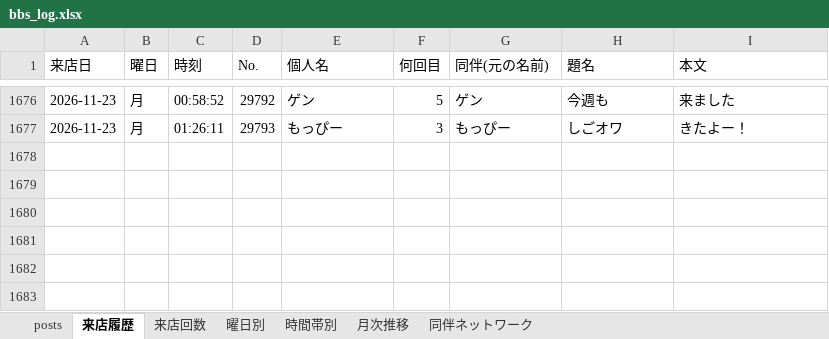
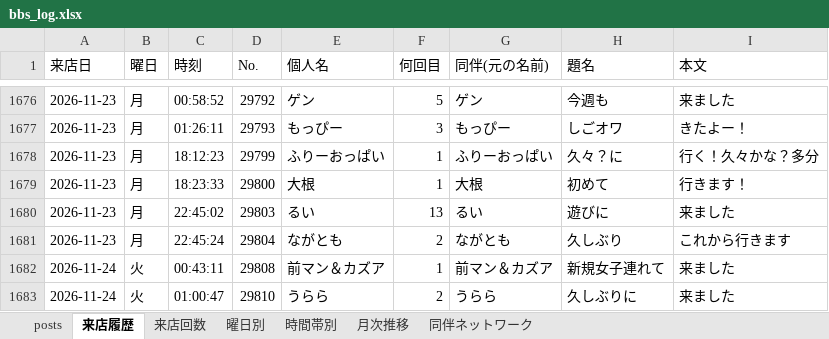
Before and after one commit to satoshiroid/bambitch-bbs-archiver, an Excel workbook: bbs_log.xlsx, sheet 来店履歴, drawn as a sheet; only a part is shown, gaps mark what is left out; values as stored, in another font and other column widths than the file's, no borders; the diff names each change by its address in the sheet, - before the commit and + after, or states it on an @@ line.

```diff
--- a/bbs_log.xlsx (sheet 来店履歴)
+++ b/bbs_log.xlsx (sheet 来店履歴)
+row 1678: 2026-11-23 | 月 | 18:12:23 | 29799 | ふりーおっぱい | 1 | ふりーおっぱい | 久々？に | 行く！久々かな？多分
+row 1679: 2026-11-23 | 月 | 18:23:33 | 29800 | 大根 | 1 | 大根 | 初めて | 行きます！
+row 1680: 2026-11-23 | 月 | 22:45:02 | 29803 | るい | 13 | るい | 遊びに | 来ました
+row 1681: 2026-11-23 | 月 | 22:45:24 | 29804 | ながとも | 2 | ながとも | 久しぶり | これから行きます
+row 1682: 2026-11-24 | 火 | 00:43:11 | 29808 | 前マン＆カズア | 1 | 前マン＆カズア | 新規女子連れて | 来ました
+row 1683: 2026-11-24 | 火 | 01:00:47 | 29810 | うらら | 2 | うらら | 久しぶりに | 来ました
```
Also changed, not shown: sheet 来店回数, sheet posts, sheet 時間帯別, sheet 曜日別, sheet 月次推移.
